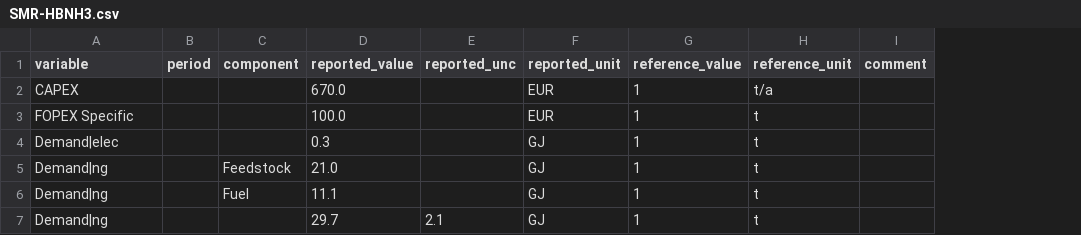
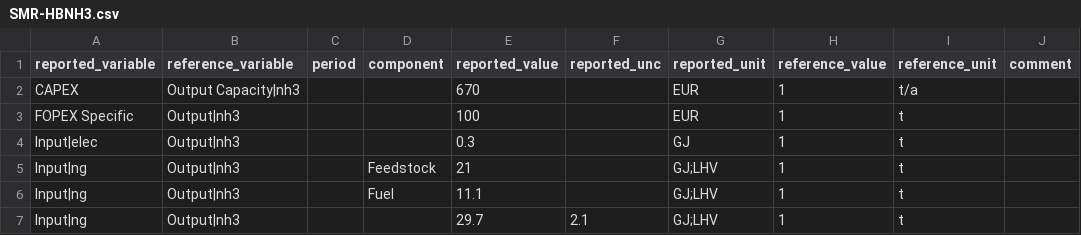
Before and after one commit to PhilippVerpoort/posted, a CSV file: inst/extdata/database/teds/Tech/SMR-HBNH3.csv, drawn as a sheet; only a part is shown; addresses are those after the commit; the diff names each change by its address in the sheet, - before the commit and + after, or states it on an @@ line.

```diff
--- a/inst/extdata/database/teds/Tech/SMR-HBNH3.csv
+++ b/inst/extdata/database/teds/Tech/SMR-HBNH3.csv
+column B (reference_variable), rows 2-7: Output Capacity|nh3 | Output|nh3 | Output|nh3 | Output|nh3 | Output|nh3 | Output|nh3
-A1: variable
+A1: reported_variable
-E2 (reported_value): 670.0
+E2 (reported_value): 670
-E3 (reported_value): 100.0
+E3 (reported_value): 100
-A4 (reported_variable): Demand|elec
+A4 (reported_variable): Input|elec
-A5:A7 (reported_variable): Demand|ng
+A5:A7 (reported_variable): Input|ng
-E5 (reported_value): 21.0
+E5 (reported_value): 21
-G5:G7 (reported_unit): GJ
+G5:G7 (reported_unit): GJ;LHV
```
Also changed, not shown: inst/extdata/database/teds/Tech/CH4-SYN.csv, inst/extdata/database/teds/Tech/CH4-TRANSP.csv, 38 other files.
